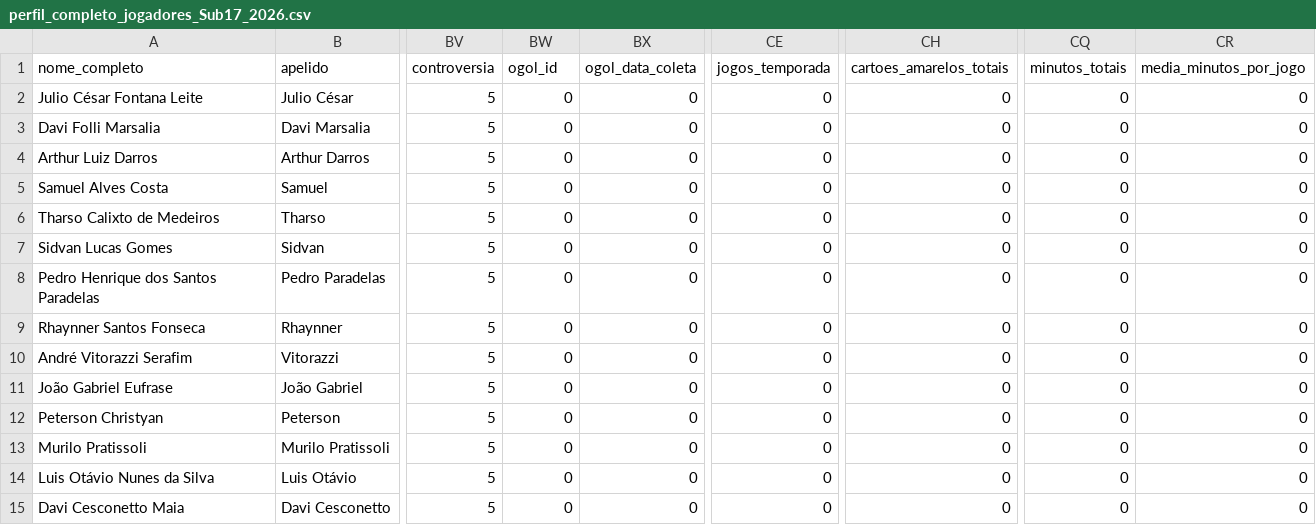
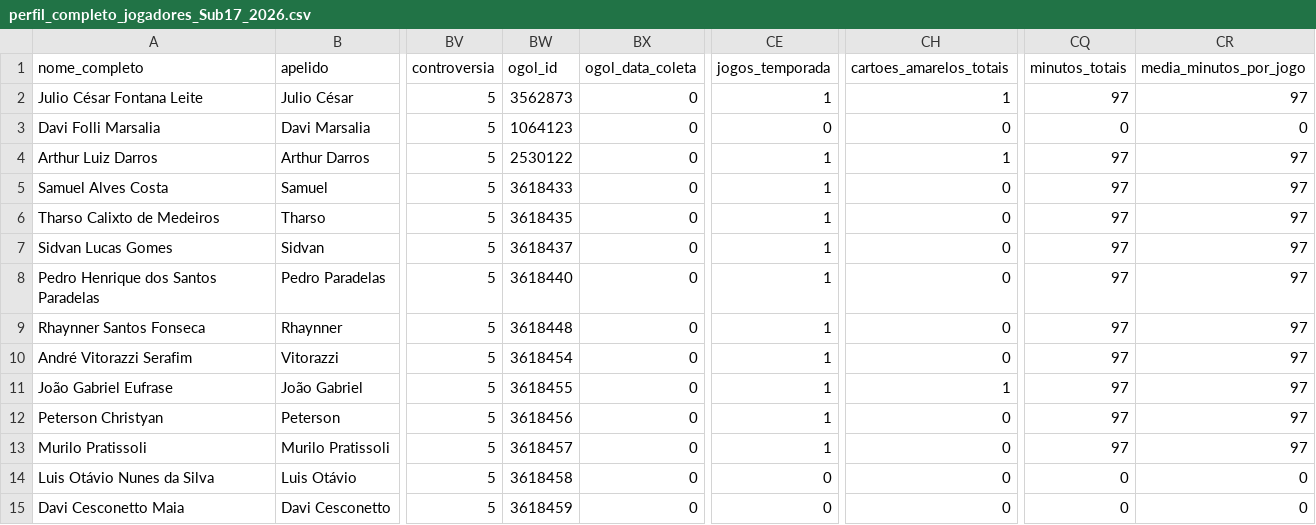
Before and after one commit to Guibfpinto/Web_App_Linhares, a CSV file: perfil_completo_jogadores_Sub17_2026.csv, drawn as a sheet; only a part is shown, gaps mark what is left out; the diff names each change by its address in the sheet, - before the commit and + after, or states it on an @@ line.

```diff
--- a/perfil_completo_jogadores_Sub17_2026.csv
+++ b/perfil_completo_jogadores_Sub17_2026.csv
-BW2 (ogol_id): 0
+BW2 (ogol_id): 3562873
-CE2 (jogos_temporada): 0
+CE2 (jogos_temporada): 1
-CH2 (cartoes_amarelos_totais): 0
+CH2 (cartoes_amarelos_totais): 1
-CQ2 (minutos_totais): 0
+CQ2 (minutos_totais): 97
-CR2 (media_minutos_por_jogo): 0
+CR2 (media_minutos_por_jogo): 97
-BW3 (ogol_id): 0
+BW3 (ogol_id): 1064123
-BW4 (ogol_id): 0
+BW4 (ogol_id): 2530122
-CE4:CE13 (jogos_temporada): 0
+CE4:CE13 (jogos_temporada): 1
-CH4 (cartoes_amarelos_totais): 0
+CH4 (cartoes_amarelos_totais): 1
-CQ4:CQ13 (minutos_totais): 0
+CQ4:CQ13 (minutos_totais): 97
-CR4:CR13 (media_minutos_por_jogo): 0
+CR4:CR13 (media_minutos_por_jogo): 97
-BW5 (ogol_id): 0
+BW5 (ogol_id): 3618433
-BW6 (ogol_id): 0
+BW6 (ogol_id): 3618435
-BW7 (ogol_id): 0
+BW7 (ogol_id): 3618437
-BW8 (ogol_id): 0
+BW8 (ogol_id): 3618440
-BW9 (ogol_id): 0
+BW9 (ogol_id): 3618448
-BW10 (ogol_id): 0
+BW10 (ogol_id): 3618454
-BW11 (ogol_id): 0
+BW11 (ogol_id): 3618455
-CH11 (cartoes_amarelos_totais): 0
+CH11 (cartoes_amarelos_totais): 1
-BW12 (ogol_id): 0
+BW12 (ogol_id): 3618456
-BW13 (ogol_id): 0
+BW13 (ogol_id): 3618457
-BW14 (ogol_id): 0
+BW14 (ogol_id): 3618458
-BW15 (ogol_id): 0
+BW15 (ogol_id): 3618459
```
Also changed, not shown: 4 other files.
